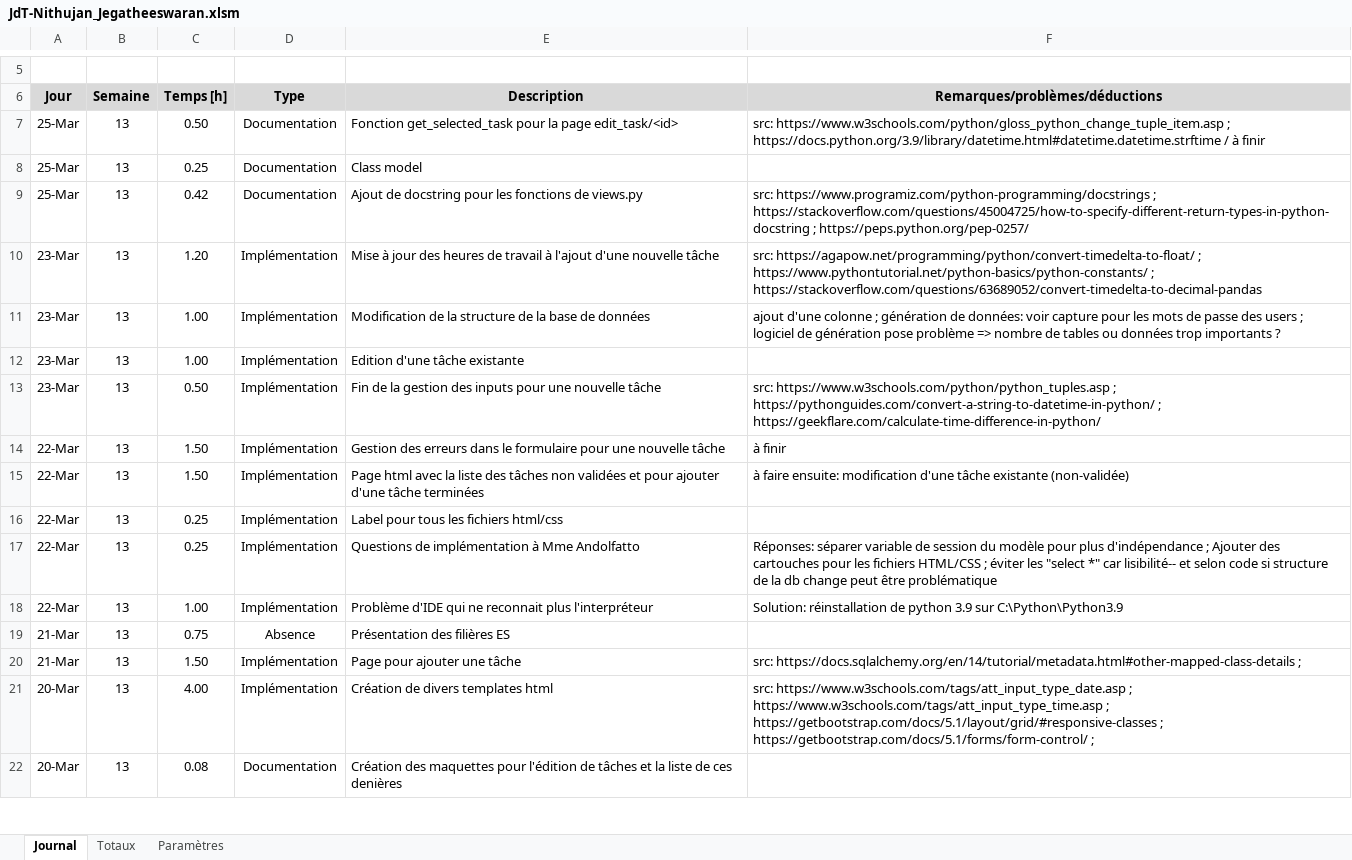
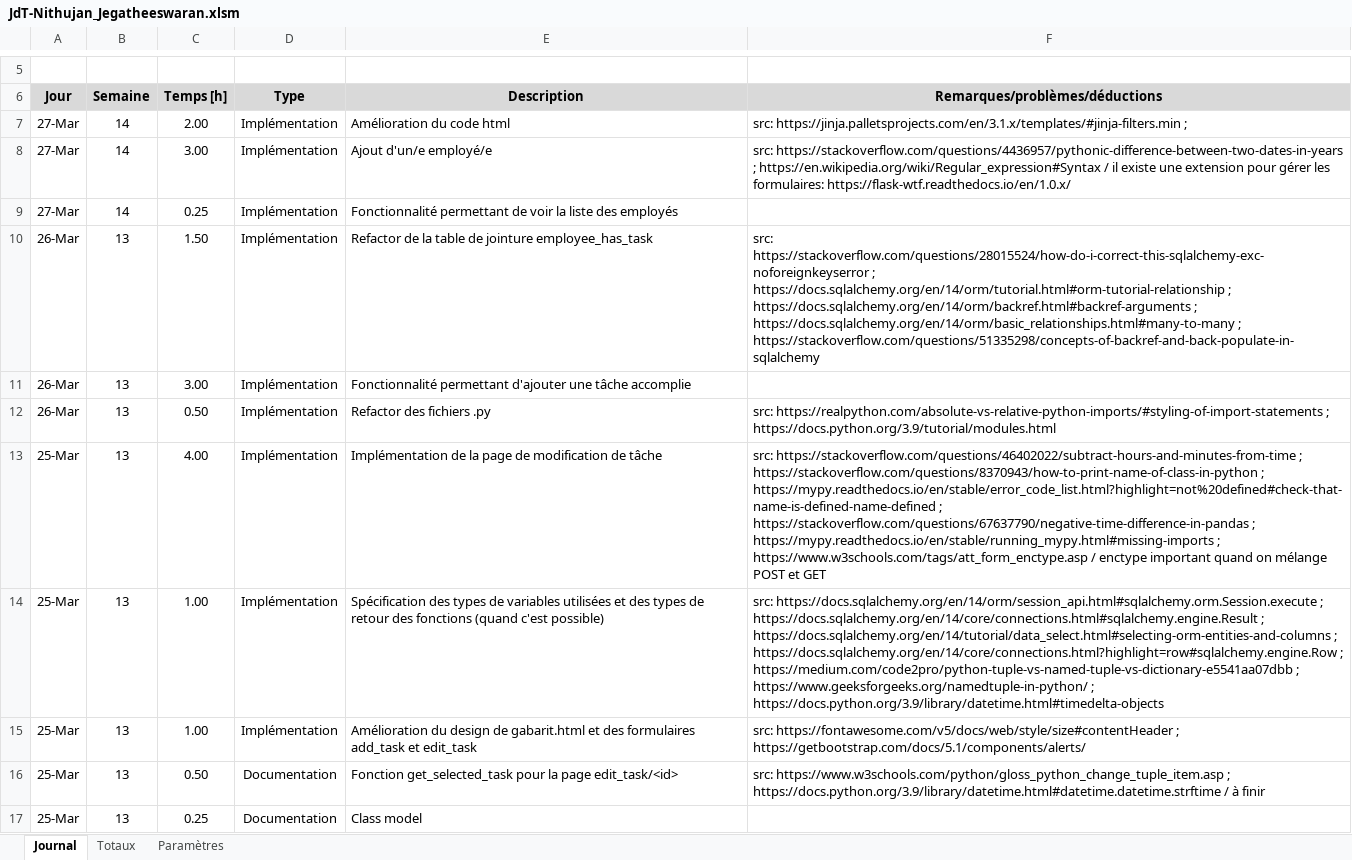
Before and after one commit to J-Nithujan/employee_mgmt_app, an Excel workbook: documentation/JdT-Nithujan_Jegatheeswaran.xlsm, sheet Journal, drawn as a sheet; only a part is shown, gaps mark what is left out; the shorter side is filled out with more unchanged rows; values as stored, in another font and other column widths than the file's, no borders; charts and pictures not drawn; the diff names each change by its address in the sheet, - before the commit and + after, or states it on an @@ line.

```diff
--- a/documentation/JdT-Nithujan_Jegatheeswaran.xlsm (sheet Journal)
+++ b/documentation/JdT-Nithujan_Jegatheeswaran.xlsm (sheet Journal)
+row 7: 27-Mar | 14 | 2.00 | Implémentation | Amélioration du code html | src: https://jinja.palletsprojects.com/en/3.1.x/templates/#jinja-filters.min ;
+row 8: 27-Mar | 14 | 3.00 | Implémentation | Ajout d'un/e employé/e | src: https://stackoverflow.com/questions/4436957/pythonic-difference-between-two-dates-in-years ; https://en.wikipedia.org/wiki/Regular_expression#Syntax / il existe une extension pour gérer les formulaires: https://flask-wtf.readthedocs.io/en/1.0.x/
+row 9: 27-Mar | 14 | 0.25 | Implémentation | Fonctionnalité permettant de voir la liste des employés
+row 10: 26-Mar | 13 | 1.50 | Implémentation | Refactor de la table de jointure employee_has_task | src: https://stackoverflow.com/questions/28015524/how-do-i-correct-this-sqlalchemy-exc-noforeignkeyserror ; https://docs.sqlalchemy.org/en/14/orm/tutorial.html#orm-tutorial-relationship ; https://docs.sqlalchemy.org/en/14/orm/backref.html#backref-arguments ; https://docs.sqlalchemy.org/en/14/orm/basic_relationships.html#many-to-many ; https://stackoverflow.com/questions/51335298/concepts-of-backref-and-back-populate-in-sqlalchemy
+row 11: 26-Mar | 13 | 3.00 | Implémentation | Fonctionnalité permettant d'ajouter une tâche accomplie
+row 12: 26-Mar | 13 | 0.50 | Implémentation | Refactor des fichiers .py | src: https://realpython.com/absolute-vs-relative-python-imports/#styling-of-import-statements ; https://docs.python.org/3.9/tutorial/modules.html
+row 13: 25-Mar | 13 | 4.00 | Implémentation | Implémentation de la page de modification de tâche | src: https://stackoverflow.com/questions/46402022/subtract-hours-and-minutes-from-time ; https://stackoverflow.com/questions/8370943/how-to-print-name-of-class-in-python ; https://mypy.readthedocs.io/en/stable/error_code_list.html?highlight=not%20defined#check-that-name-is-defined-name-defined ; https://stackoverflow.com/questions/67637790/negative-time-difference-in-pandas ; https://mypy.readthedocs.io/en/stable/running_mypy.html#missing-imports ; https://www.w3schools.com/tags/att_form_enctype.asp / enctype important quand on mélange POST et GET
+row 14: 25-Mar | 13 | 1.00 | Implémentation | Spécification des types de variables utilisées et des types de retour des fonctions (quand c'est possible) | src: https://docs.sqlalchemy.org/en/14/orm/session_api.html#sqlalchemy.orm.Session.execute ; https://docs.sqlalchemy.org/en/14/core/connections.html#sqlalchemy.engine.Result ; https://docs.sqlalchemy.org/en/14/tutorial/data_select.html#selecting-orm-entities-and-columns ; https://docs.sqlalchemy.org/en/14/core/connections.html?highlight=row#sqlalchemy.engine.Row ; https://medium.com/code2pro/python-tuple-vs-named-tuple-vs-dictionary-e5541aa07dbb ; https://www.geeksforgeeks.org/namedtuple-in-python/ ; https://docs.python.org/3.9/library/datetime.html#timedelta-objects
+row 15: 25-Mar | 13 | 1.00 | Implémentation | Amélioration du design de gabarit.html et des formulaires add_task et edit_task | src: https://fontawesome.com/v5/docs/web/style/size#contentHeader ; https://getbootstrap.com/docs/5.1/components/alerts/
```
Also changed, not shown: charts or pictures, 3 other files.
